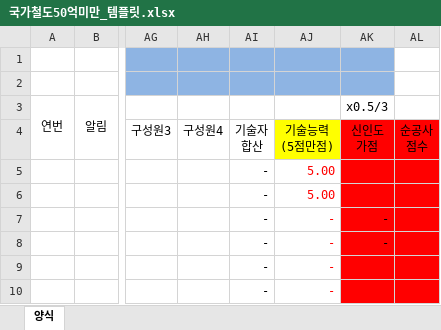
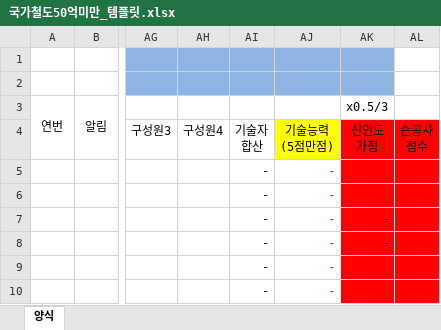
Before and after one commit to ihwijae/company_search_app_web, an Excel workbook: 템플릿/국가철도50억미만_템플릿.xlsx, sheet 양식, drawn as a sheet; only a part is shown, gaps mark what is left out; values as stored, in another font and other column widths than the file's, no borders; the diff names each change by its address in the sheet, - before the commit and + after, or states it on an @@ line.

Commit message:
철도공단 50억미만 템플릿 변경

```diff
--- a/템플릿/국가철도50억미만_템플릿.xlsx (sheet 양식)
+++ b/템플릿/국가철도50억미만_템플릿.xlsx (sheet 양식)
-AJ5:AJ6: 5.00
+AJ5:AJ6: -
```
